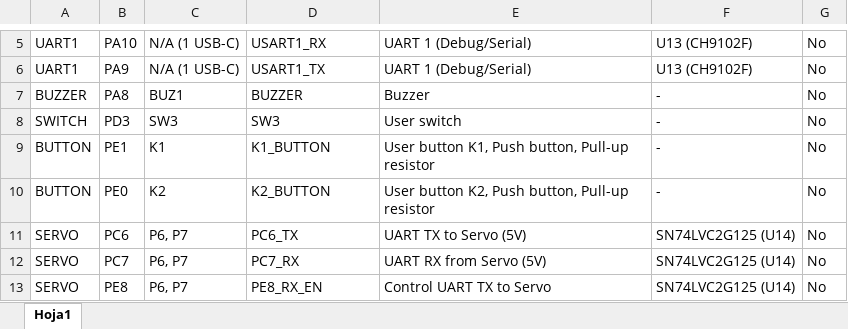
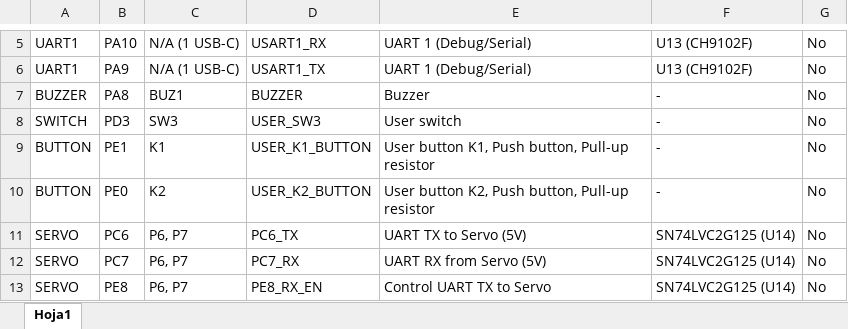
Before and after one commit to ipobletev/sme-stm32f407-4wcl, an Excel workbook: docs/Hiwonder Board V1.2/Pinout list.xlsx, sheet Hoja1, drawn as a sheet; only a part is shown, gaps mark what is left out; values as stored, in another font and other column widths than the file's, no borders; table styles not drawn; the diff names each change by its address in the sheet, - before the commit and + after, or states it on an @@ line.

Commit message:
added gpio funcionalities, buttons, sw2 and buzzer

```diff
--- a/docs/Hiwonder Board V1.2/Pinout list.xlsx (sheet Hoja1)
+++ b/docs/Hiwonder Board V1.2/Pinout list.xlsx (sheet Hoja1)
-D8: SW3
+D8: USER_SW3
-D9: K1_BUTTON
+D9: USER_K1_BUTTON
-D10: K2_BUTTON
+D10: USER_K2_BUTTON
```
Also changed, not shown: 16 other files.
